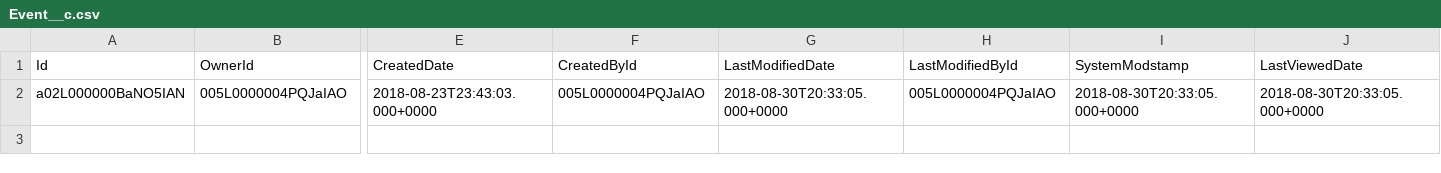
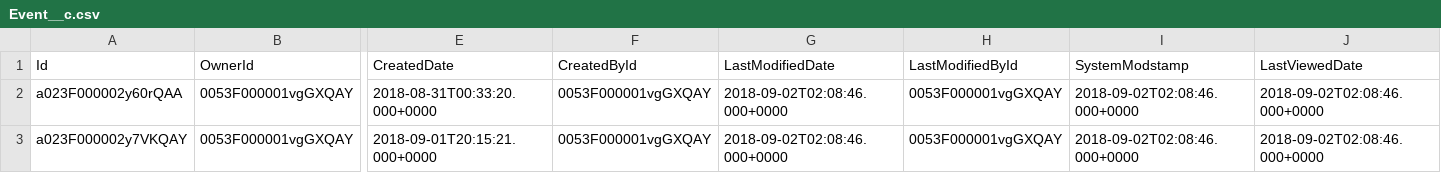
Before and after one commit to eltoroit/PCTesterScript_Builder, a CSV file: assets/data/Event__c.csv, drawn as a sheet; only a part is shown, gaps mark what is left out; rows hold the shown columns only; the diff covers the shown part only; the diff names each change by its address in the sheet, - before the commit and + after, or states it on an @@ line.

```diff
--- a/assets/data/Event__c.csv
+++ b/assets/data/Event__c.csv
-A2 (Id): a02L000000BaNO5IAN
+A2 (Id): a023F000002y60rQAA
-B2 (OwnerId): 005L0000004PQJaIAO
+B2 (OwnerId): 0053F000001vgGXQAY
-E2 (CreatedDate): 2018-08-23T23:43:03.000+0000
+E2 (CreatedDate): 2018-08-31T00:33:20.000+0000
-F2 (CreatedById): 005L0000004PQJaIAO
+F2 (CreatedById): 0053F000001vgGXQAY
-G2 (LastModifiedDate): 2018-08-30T20:33:05.000+0000
+G2 (LastModifiedDate): 2018-09-02T02:08:46.000+0000
-H2 (LastModifiedById): 005L0000004PQJaIAO
+H2 (LastModifiedById): 0053F000001vgGXQAY
-I2 (SystemModstamp): 2018-08-30T20:33:05.000+0000
+I2 (SystemModstamp): 2018-09-02T02:08:46.000+0000
-J2 (LastViewedDate): 2018-08-30T20:33:05.000+0000
+J2 (LastViewedDate): 2018-09-02T02:08:46.000+0000
+row 3: a023F000002y7VKQAY | 0053F000001vgGXQAY | 2018-09-01T20:15:21.000+0000 | 0053F000001vgGXQAY | 2018-09-02T02:08:46.000+0000 | 0053F000001vgGXQAY | 2018-09-02T02:08:46.000+0000 | 2018-09-02T02:08:46.000+0000
```
Also changed, not shown: 2 edited cells elsewhere in this file, assets/data/Action__c.csv, assets/data/Event_X_Action__c.csv, 2 other files.
